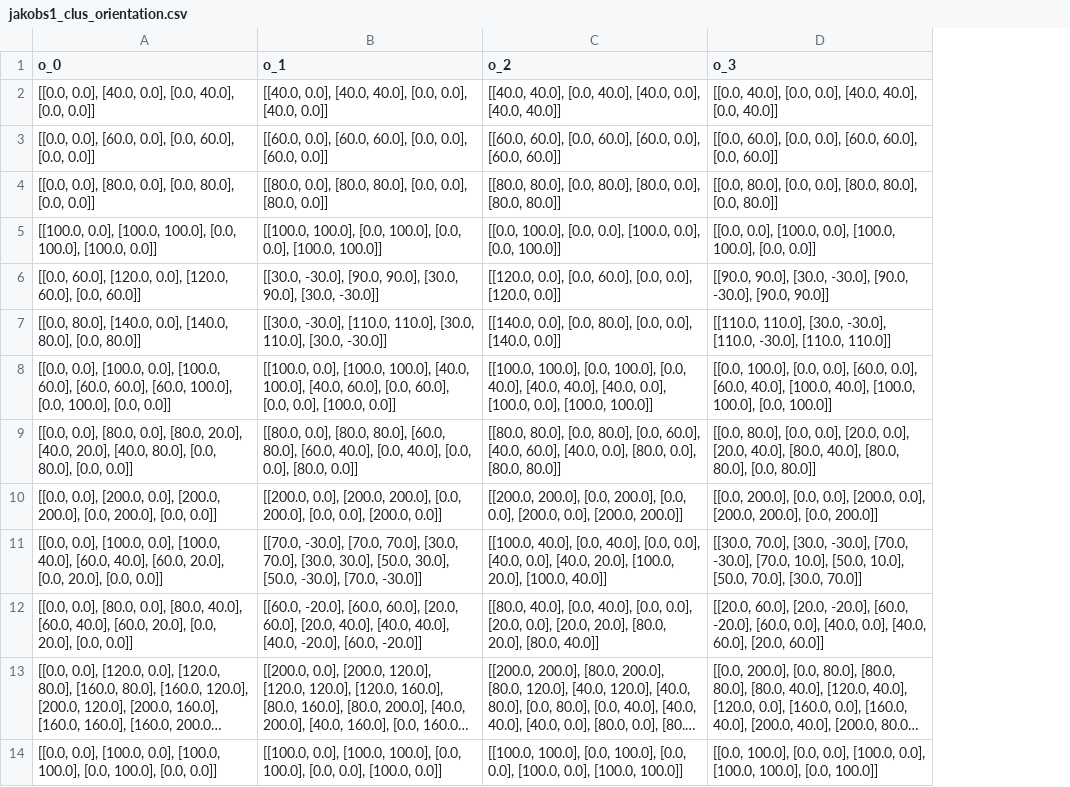
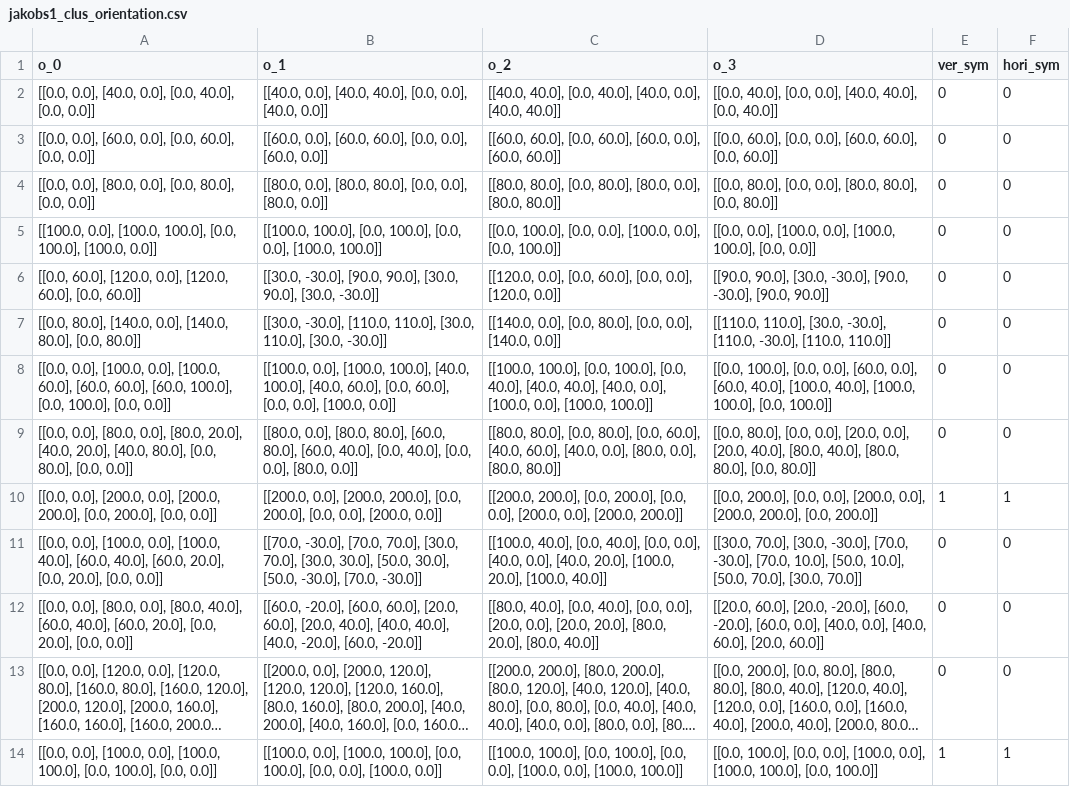
Before and after one commit to seanys/Packing-Algorithm, a CSV file: data/jakobs1_clus_orientation.csv, drawn as a sheet; only a part is shown; long unchanged cells end in …; the diff names each change by its address in the sheet, - before the commit and + after, or states it on an @@ line.

```diff
--- a/data/jakobs1_clus_orientation.csv
+++ b/data/jakobs1_clus_orientation.csv
+column E (ver_sym), rows 2-14: 0 | 0 | 0 | 0 | 0 | 0 | 0 | 0 | 1 | 0 | 0 | 0 | 1
+column F (hori_sym), rows 2-14: 0 | 0 | 0 | 0 | 0 | 0 | 0 | 0 | 1 | 0 | 0 | 0 | 1
```
Also changed, not shown: data/dagli_clus_orientation.csv, data/jakobs2_clus_orientation.csv, 18 other files.
